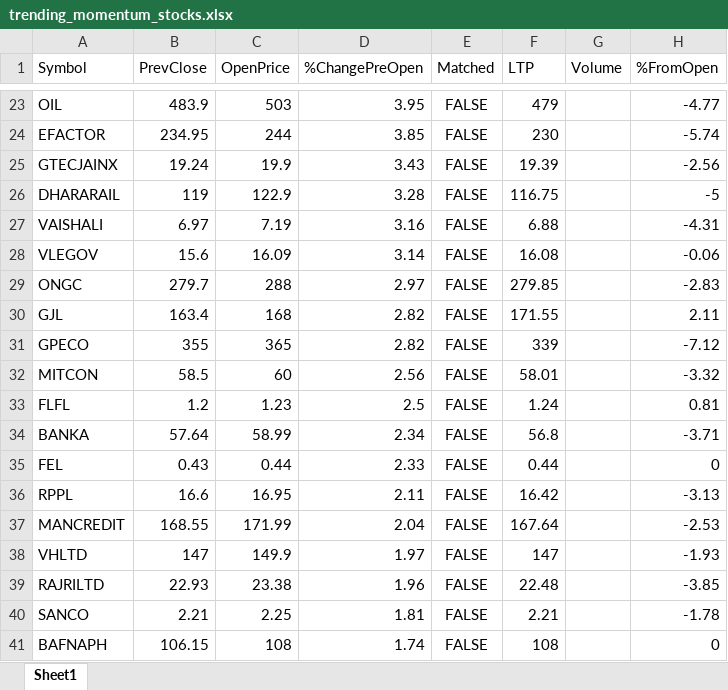
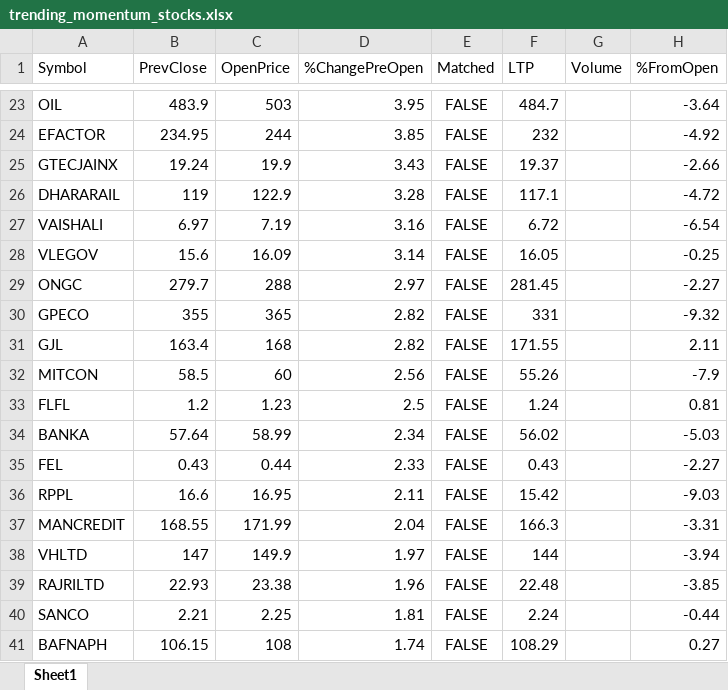
Before and after one commit to npparmar28/momentum-pwa, an Excel workbook: data/trending_momentum_stocks.xlsx, sheet Sheet1, drawn as a sheet; only a part is shown, gaps mark what is left out; values as stored, in another font and other column widths than the file's, no borders; removed rows and columns are numbered as before the commit, all else as after; the diff covers the shown part only; the diff names each change by its address in the sheet, - before the commit and + after, or states it on an @@ line.

```diff
--- a/data/trending_momentum_stocks.xlsx (sheet Sheet1)
+++ b/data/trending_momentum_stocks.xlsx (sheet Sheet1)
-F23 (LTP): 479
+F23 (LTP): 484.7
-H23 (%FromOpen): -4.77
+H23 (%FromOpen): -3.64
-F24 (LTP): 230
+F24 (LTP): 232
-H24 (%FromOpen): -5.74
+H24 (%FromOpen): -4.92
-F25 (LTP): 19.39
+F25 (LTP): 19.37
-H25 (%FromOpen): -2.56
+H25 (%FromOpen): -2.66
-F26 (LTP): 116.75
+F26 (LTP): 117.1
-H26 (%FromOpen): -5
+H26 (%FromOpen): -4.72
-F27 (LTP): 6.88
+F27 (LTP): 6.72
-H27 (%FromOpen): -4.31
+H27 (%FromOpen): -6.54
-F28 (LTP): 16.08
+F28 (LTP): 16.05
-H28 (%FromOpen): -0.06
+H28 (%FromOpen): -0.25
-F29 (LTP): 279.85
+F29 (LTP): 281.45
-H29 (%FromOpen): -2.83
+H29 (%FromOpen): -2.27
+row 30: GPECO | 355 | 365 | 2.82 | FALSE | 331 |  | -9.32
-row 31: GPECO | 355 | 365 | 2.82 | FALSE | 339 |  | -7.12
-F32 (LTP): 58.01
+F32 (LTP): 55.26
-H32 (%FromOpen): -3.32
+H32 (%FromOpen): -7.9
-F34 (LTP): 56.8
+F34 (LTP): 56.02
-H34 (%FromOpen): -3.71
+H34 (%FromOpen): -5.03
-F35 (LTP): 0.44
+F35 (LTP): 0.43
-H35 (%FromOpen): 0
+H35 (%FromOpen): -2.27
-F36 (LTP): 16.42
+F36 (LTP): 15.42
-H36 (%FromOpen): -3.13
+H36 (%FromOpen): -9.03
-F37 (LTP): 167.64
+F37 (LTP): 166.3
-H37 (%FromOpen): -2.53
+H37 (%FromOpen): -3.31
-F38 (LTP): 147
+F38 (LTP): 144
-H38 (%FromOpen): -1.93
+H38 (%FromOpen): -3.94
-F40 (LTP): 2.21
+F40 (LTP): 2.24
-H40 (%FromOpen): -1.78
+H40 (%FromOpen): -0.44
-F41 (LTP): 108
+F41 (LTP): 108.29
-H41 (%FromOpen): 0
+H41 (%FromOpen): 0.27
```
Also changed, not shown: 63 added rows, 63 removed rows, 5 moved rows and 204 edited cells elsewhere in this sheet, 1 other file.
